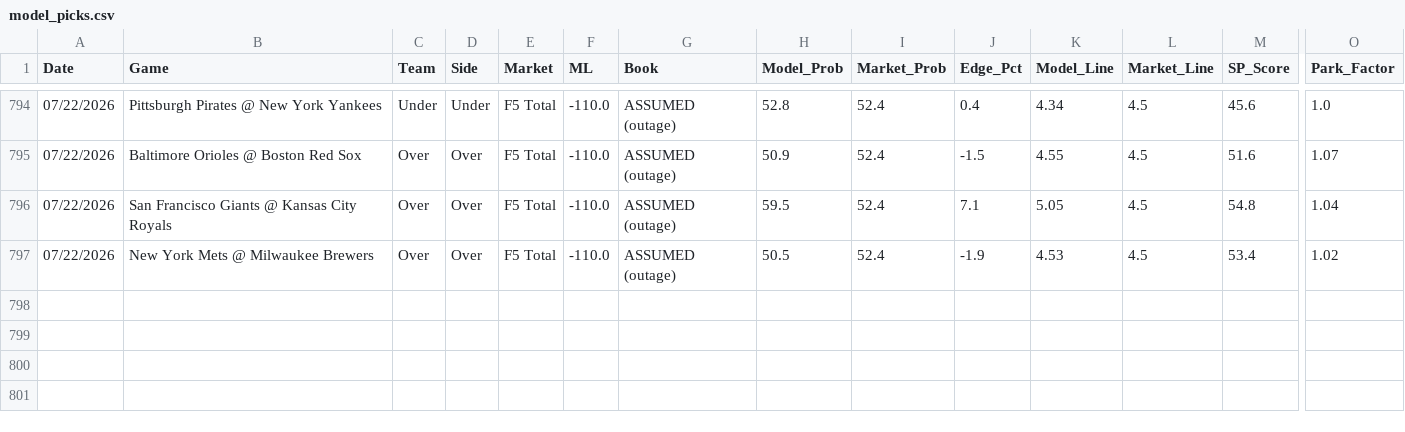
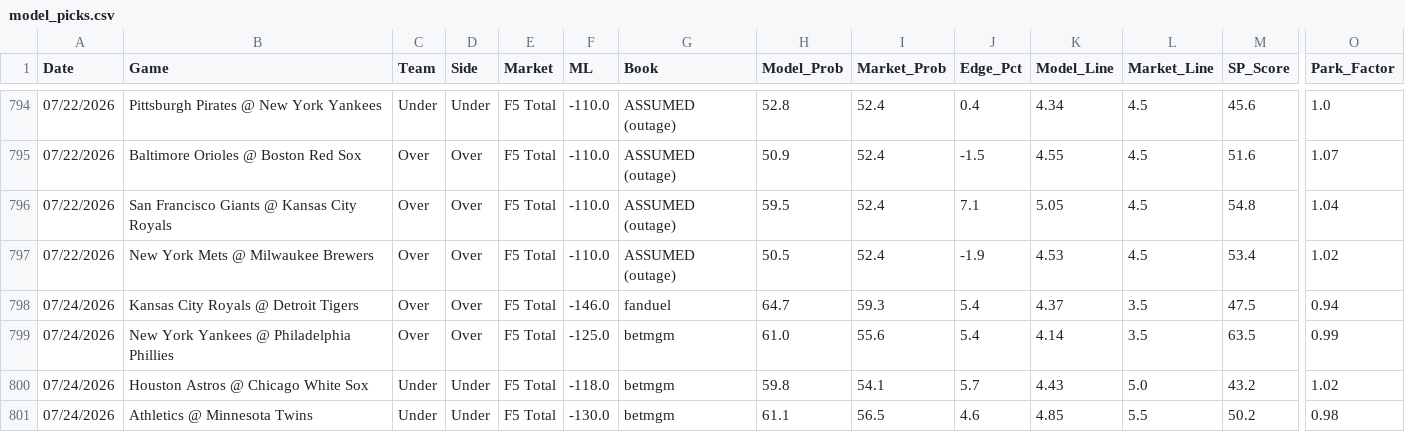
Before and after one commit to reesesetzer-pro/mlb-f5-model, a CSV file: model_picks.csv, drawn as a sheet; only a part is shown, gaps mark what is left out; rows hold the shown columns only; the diff names each change by its address in the sheet, - before the commit and + after, or states it on an @@ line.

Commit message:
picks: sync 2026-07-24

```diff
--- a/model_picks.csv
+++ b/model_picks.csv
+row 798: 07/24/2026 | Kansas City Royals @ Detroit Tigers | Over | Over | F5 Total | -146.0 | fanduel | 64.7 | 59.3 | 5.4 | 4.37 | 3.5 | 47.5 | 0.94
+row 799: 07/24/2026 | New York Yankees @ Philadelphia Phillies | Over | Over | F5 Total | -125.0 | betmgm | 61.0 | 55.6 | 5.4 | 4.14 | 3.5 | 63.5 | 0.99
+row 800: 07/24/2026 | Houston Astros @ Chicago White Sox | Under | Under | F5 Total | -118.0 | betmgm | 59.8 | 54.1 | 5.7 | 4.43 | 5.0 | 43.2 | 1.02
+row 801: 07/24/2026 | Athletics @ Minnesota Twins | Under | Under | F5 Total | -130.0 | betmgm | 61.1 | 56.5 | 4.6 | 4.85 | 5.5 | 50.2 | 0.98
```
